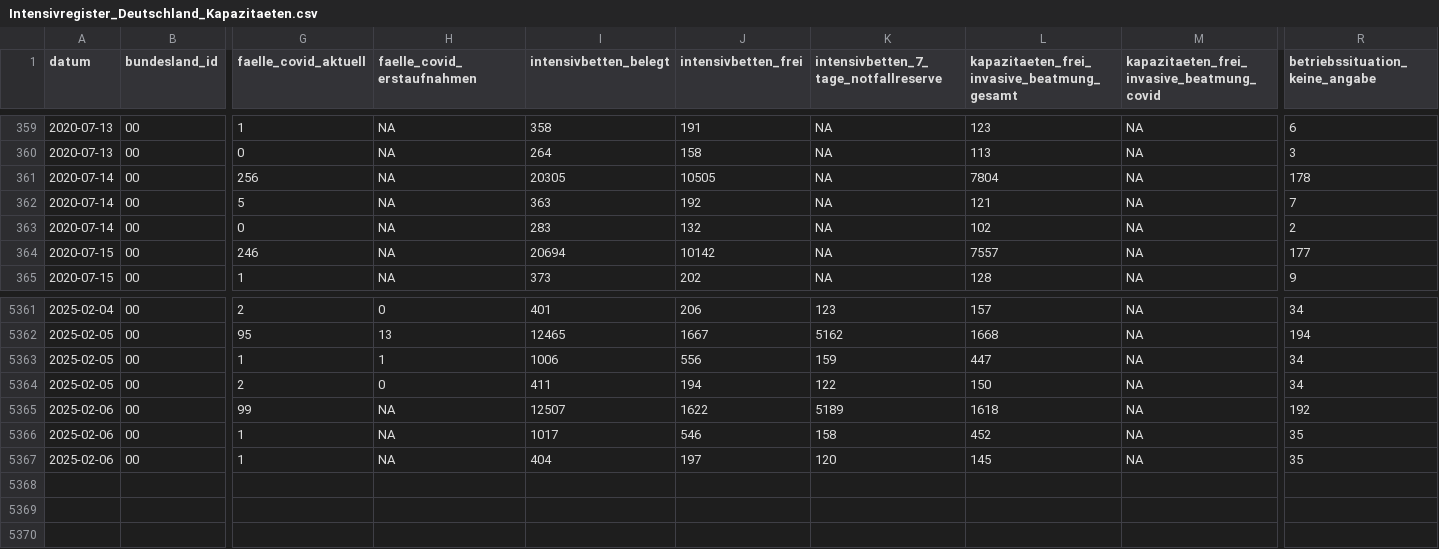
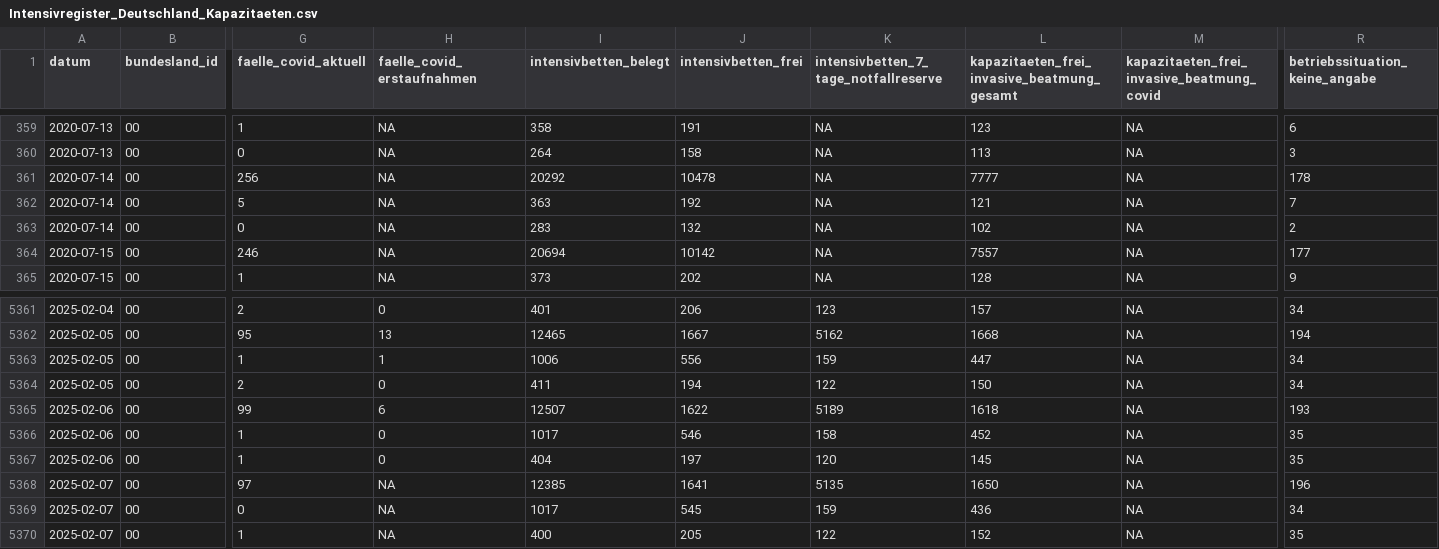
Before and after one commit to robert-koch-institut/Intensivkapazitaeten_und_COVID-19-Intensivbettenbelegung_in_Deutschland, a CSV file: Intensivregister_Deutschland_Kapazitaeten.csv, drawn as a sheet; only a part is shown, gaps mark what is left out; rows hold the shown columns only; the diff names each change by its address in the sheet, - before the commit and + after, or states it on an @@ line.

```diff
--- a/Intensivregister_Deutschland_Kapazitaeten.csv
+++ b/Intensivregister_Deutschland_Kapazitaeten.csv
-I361 (intensivbetten_belegt): 20305
+I361 (intensivbetten_belegt): 20292
-J361 (intensivbetten_frei): 10505
+J361 (intensivbetten_frei): 10478
-L361: 7804
+L361: 7777
-H5365 (faelle_covid_erstaufnahmen): NA
+H5365 (faelle_covid_erstaufnahmen): 6
-R5365 (betriebssituation_keine_angabe): 192
+R5365 (betriebssituation_keine_angabe): 193
-H5366:H5367 (faelle_covid_erstaufnahmen): NA
+H5366:H5367 (faelle_covid_erstaufnahmen): 0
+row 5368: 2025-02-07 | 00 | 97 | NA | 12385 | 1641 | 5135 | 1650 | NA | 196
+row 5369: 2025-02-07 | 00 | 0 | NA | 1017 | 545 | 159 | 436 | NA | 34
+row 5370: 2025-02-07 | 00 | 1 | NA | 400 | 205 | 122 | 152 | NA | 35
```
Also changed, not shown: Intensivregister_Deutschland_Altersgruppen.csv, 8 other files.
